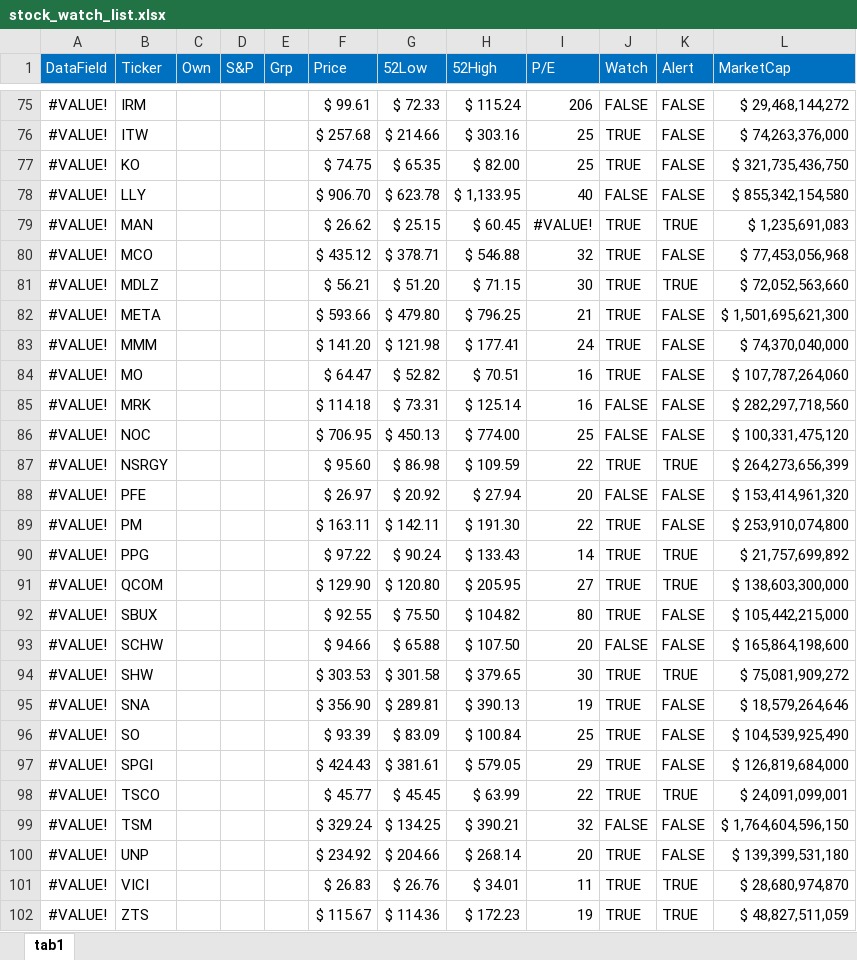
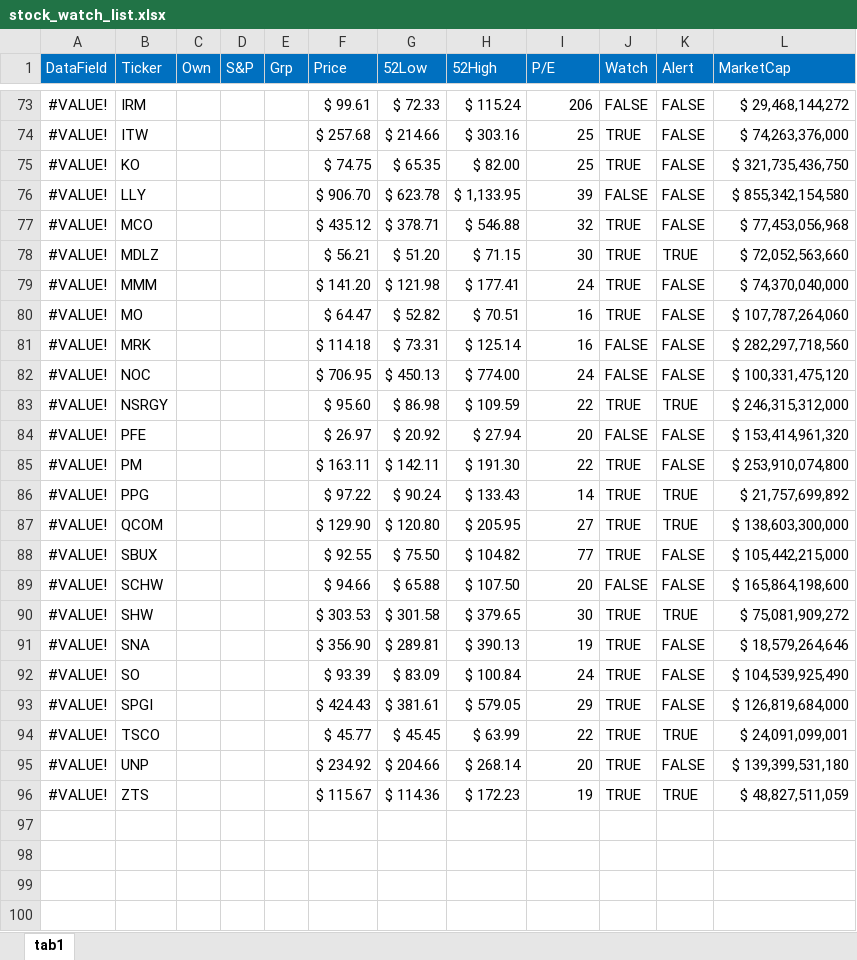
Before and after one commit to harveywargo2/hw2fintools, an Excel workbook: hw2fintools/xlsx/stock_watch_list.xlsx, sheet tab1, drawn as a sheet; only a part is shown, gaps mark what is left out; values as stored, in another font and other column widths than the file's, no borders; conditional formats and table styles not drawn; removed rows and columns are numbered as before the commit, all else as after; the diff covers the shown part only; the diff names each change by its address in the sheet, - before the commit and + after, or states it on an @@ line.

```diff
--- a/hw2fintools/xlsx/stock_watch_list.xlsx (sheet tab1)
+++ b/hw2fintools/xlsx/stock_watch_list.xlsx (sheet tab1)
-I76 (P/E): 40
+I76 (P/E): 39
-row 79: #VALUE! | MAN |  |  |  | $ 26.62 | $ 25.15 | $ 60.45 | #VALUE! | TRUE | TRUE | $ 1,235,691,083
-row 82: #VALUE! | META |  |  |  | $ 593.66 | $ 479.80 | $ 796.25 | 21 | TRUE | FALSE | $ 1,501,695,621,300
-I82 (P/E): 25
+I82 (P/E): 24
-L83 (MarketCap): $ 264,273,656,399
+L83 (MarketCap): $ 246,315,312,000
-I88 (P/E): 80
+I88 (P/E): 77
-I92 (P/E): 25
+I92 (P/E): 24
-row 99: #VALUE! | TSM |  |  |  | $ 329.24 | $ 134.25 | $ 390.21 | 32 | FALSE | FALSE | $ 1,764,604,596,150
-row 101: #VALUE! | VICI |  |  |  | $ 26.83 | $ 26.76 | $ 34.01 | 11 | TRUE | TRUE | $ 28,680,974,870
```
Also changed, not shown: 6 added rows, 8 removed rows, 5 moved rows, 20 edited cells and cell formats elsewhere in this sheet, 1 other file.
